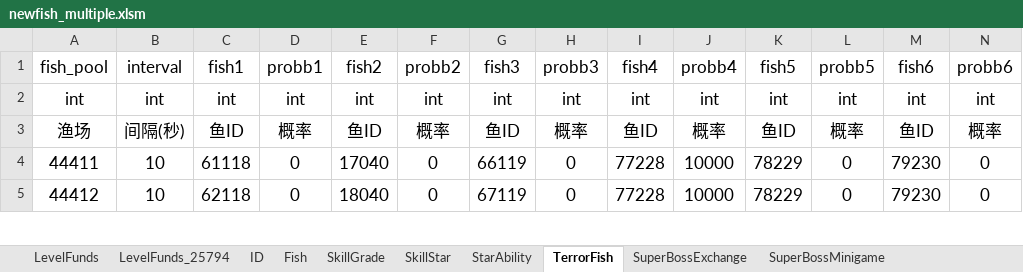
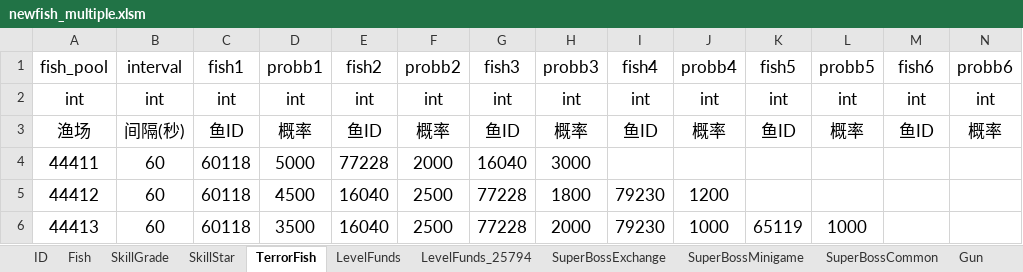
Before and after one commit to isoundy000/learn_python, an Excel workbook: learn_tu_you/newfish-client/branches/weixin_v3/res-wx/tools/config_load/newfish_multiple.xlsm, sheet TerrorFish, drawn as a sheet; only a part is shown; values as stored, in another font and other column widths than the file's, no borders; the diff covers the shown part only; the diff names each change by its address in the sheet, - before the commit and + after, or states it on an @@ line.

```diff
--- a/learn_tu_you/newfish-client/branches/weixin_v3/res-wx/tools/config_load/newfish_multiple.xlsm (sheet TerrorFish)
+++ b/learn_tu_you/newfish-client/branches/weixin_v3/res-wx/tools/config_load/newfish_multiple.xlsm (sheet TerrorFish)
-sheet tab: StarAbility
@@ sheet tab order changed: ID | Fish | SkillGrade | SkillStar | TerrorFish | LevelFunds | LevelFunds_25794 | SuperBossExchange | SuperBossMinigame | SuperBossCommon | Gun @@
-B4:B5 (interval): 10
+B4:B5 (interval): 60
-C4 (fish1): 61118
+C4 (fish1): 60118
-D4 (probb1): 0
+D4 (probb1): 5000
-E4 (fish2): 17040
+E4 (fish2): 77228
-F4 (probb2): 0
+F4 (probb2): 2000
-G4 (fish3): 66119
+G4 (fish3): 16040
-H4 (probb3): 0
+H4 (probb3): 3000
-I4 (fish4): 77228
+I4 (fish4): (empty)
-J4 (probb4): 10000
+J4 (probb4): (empty)
-K4:K5 (fish5): 78229
+K4:K5 (fish5): (empty)
-L4:L5 (probb5): 0
+L4:L5 (probb5): (empty)
-M4:M5 (fish6): 79230
+M4:M5 (fish6): (empty)
-N4:N5 (probb6): 0
+N4:N5 (probb6): (empty)
-C5 (fish1): 62118
+C5 (fish1): 60118
-D5 (probb1): 0
+D5 (probb1): 4500
-E5 (fish2): 18040
+E5 (fish2): 16040
-F5 (probb2): 0
+F5 (probb2): 2500
-G5 (fish3): 67119
+G5 (fish3): 77228
-H5 (probb3): 0
+H5 (probb3): 1800
-I5 (fish4): 77228
+I5 (fish4): 79230
-J5 (probb4): 10000
+J5 (probb4): 1200
+row 6: 44413 | 60 | 60118 | 3500 | 16040 | 2500 | 77228 | 2000 | 79230 | 1000 | 65119 | 1000
```
Also changed, not shown: 45 edited cells elsewhere in this sheet, sheet AutofillFish, sheet Fish, sheet SuperBossExchange, sheet SkillGrade, sheet Weapon, sheet WeaponPowerRate, 7 more sheets, other sheet tabs, formulas that keep their value, hidden cells, learn_tu_you/newfish-client/branches/weixin_v3/res-wx/tools/config_load/newfish.xlsm, 5 other files.
